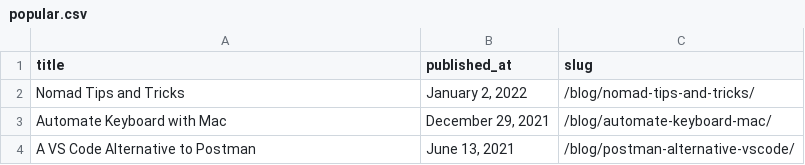
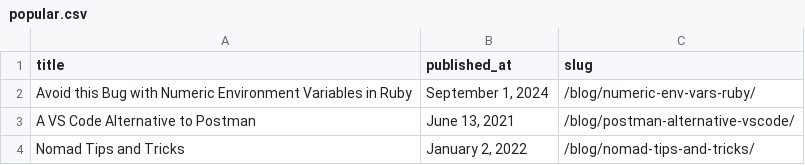
Before and after one commit to danielabar/meblog, a CSV file: src/csv/popular.csv, drawn as a sheet.

Commit message:
update publish date and popular for oct

```diff
--- a/src/csv/popular.csv
+++ b/src/csv/popular.csv
@@ -1,4 +1,4 @@
 title,published_at,slug
+Avoid this Bug with Numeric Environment Variables in Ruby,"September 1, 2024",/blog/numeric-env-vars-ruby/
+A VS Code Alternative to Postman,"June 13, 2021",/blog/postman-alternative-vscode/
 Nomad Tips and Tricks,"January 2, 2022",/blog/nomad-tips-and-tricks/
-Automate Keyboard with Mac,"December 29, 2021",/blog/automate-keyboard-mac/
-A VS Code Alternative to Postman,"June 13, 2021",/blog/postman-alternative-vscode/
```
Also changed, not shown: 2 other files.
